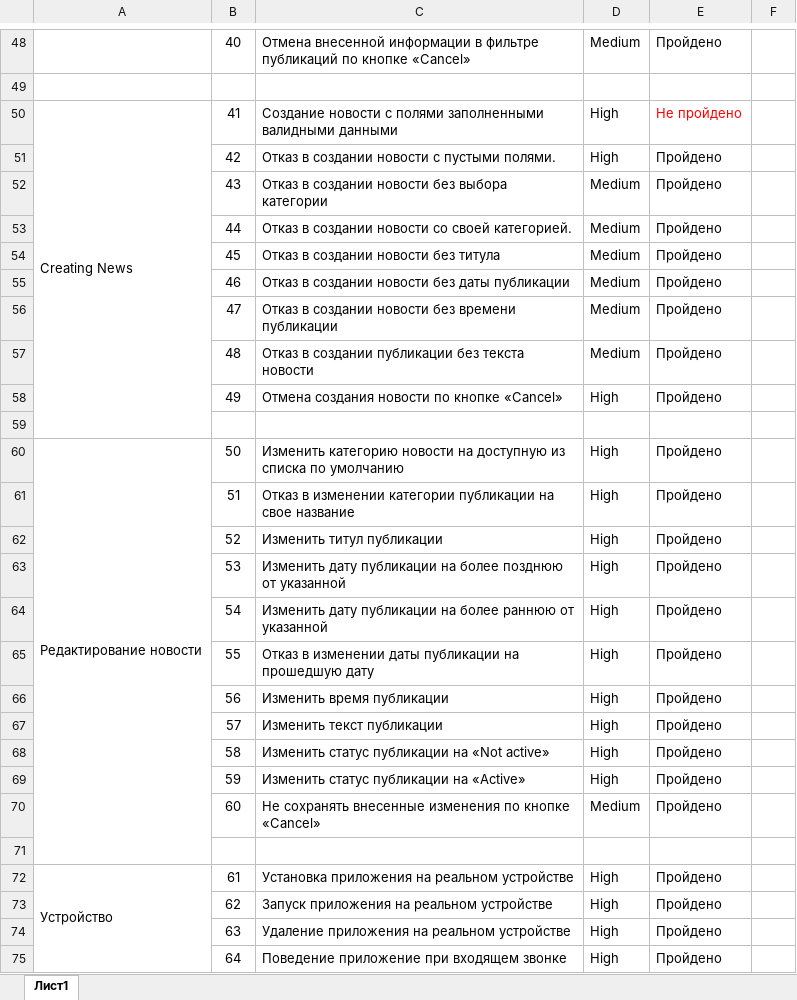
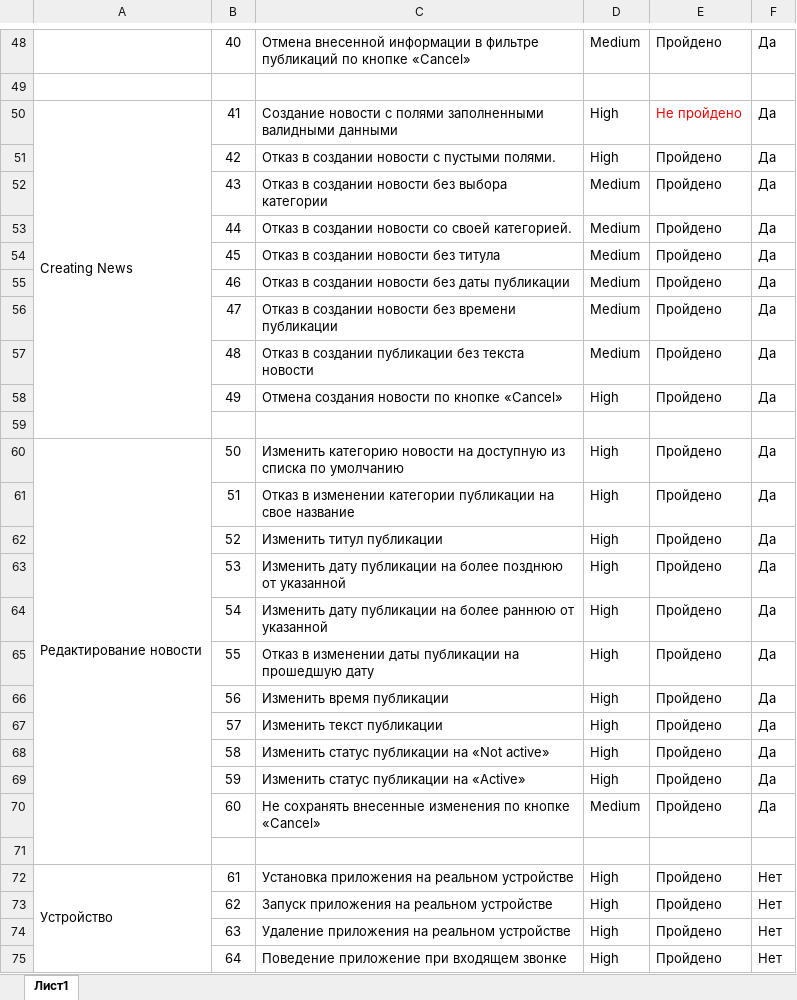
Before and after one commit to Elena-Yakovleva/HospiceApp, an Excel workbook: documentation/Check-list.xlsx, sheet Лист1, drawn as a sheet; only a part is shown, gaps mark what is left out; values as stored, in another font and other column widths than the file's, no borders; the diff covers the shown part only; the diff names each change by its address in the sheet, - before the commit and + after, or states it on an @@ line.

```diff
--- a/documentation/Check-list.xlsx (sheet Лист1)
+++ b/documentation/Check-list.xlsx (sheet Лист1)
-F48: (empty)
+F48: Да
-F50:F58: (empty)
+F50:F58: Да
-F60:F70: (empty)
+F60:F70: Да
-F72:F75: (empty)
+F72:F75: Нет
```
Also changed, not shown: 41 edited cells elsewhere in this sheet, 1 other file.
